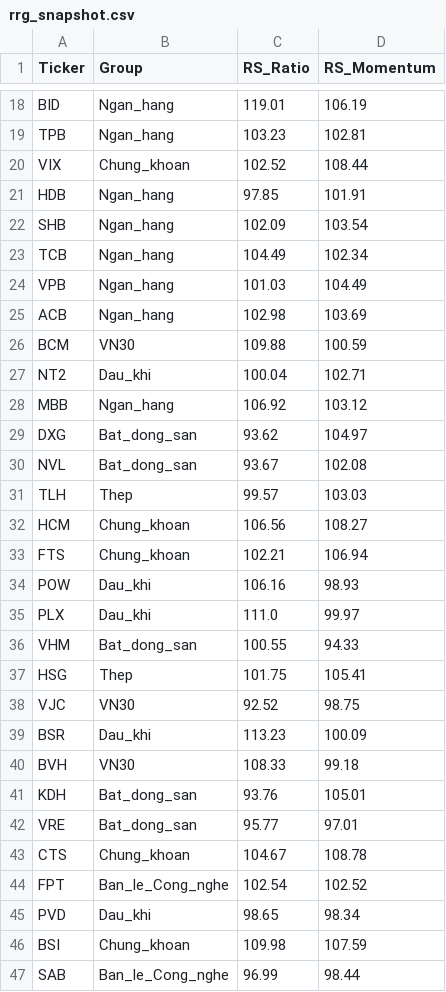
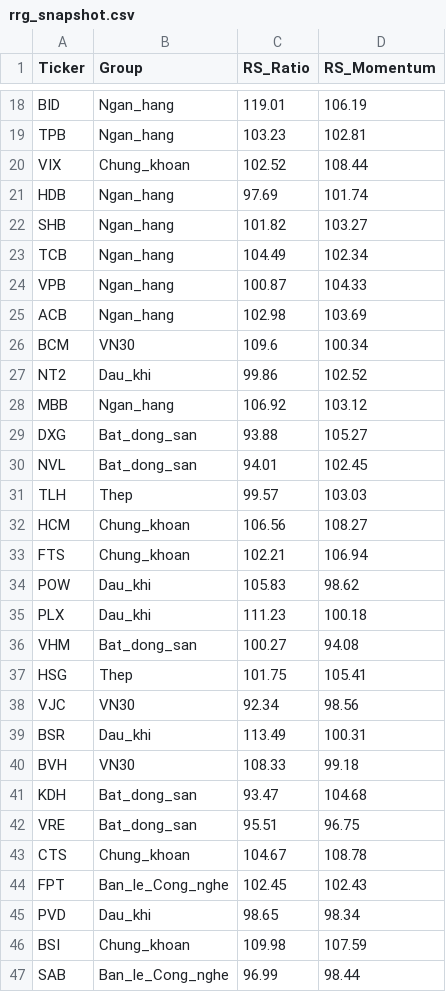
Before and after one commit to Juniorpaven/App-Quant-Trading, a CSV file: frontend/public/data/rrg_snapshot.csv, drawn as a sheet; only a part is shown, gaps mark what is left out; the diff covers the shown part only.

Commit message:
Auto Update RRG

```diff
--- a/frontend/public/data/rrg_snapshot.csv
+++ b/frontend/public/data/rrg_snapshot.csv
@@ -20,12 +20,12 @@ TPB,Ngan_hang,103.23,102.81
 VIX,Chung_khoan,102.52,108.44
-HDB,Ngan_hang,97.85,101.91
-SHB,Ngan_hang,102.09,103.54
+HDB,Ngan_hang,97.69,101.74
+SHB,Ngan_hang,101.82,103.27
 TCB,Ngan_hang,104.49,102.34
-VPB,Ngan_hang,101.03,104.49
+VPB,Ngan_hang,100.87,104.33
 ACB,Ngan_hang,102.98,103.69
-BCM,VN30,109.88,100.59
-NT2,Dau_khi,100.04,102.71
+BCM,VN30,109.6,100.34
+NT2,Dau_khi,99.86,102.52
 MBB,Ngan_hang,106.92,103.12
-DXG,Bat_dong_san,93.62,104.97
-NVL,Bat_dong_san,93.67,102.08
+DXG,Bat_dong_san,93.88,105.27
+NVL,Bat_dong_san,94.01,102.45
 TLH,Thep,99.57,103.03
@@ -33,13 +33,13 @@ HCM,Chung_khoan,106.56,108.27
 FTS,Chung_khoan,102.21,106.94
-POW,Dau_khi,106.16,98.93
-PLX,Dau_khi,111.0,99.97
-VHM,Bat_dong_san,100.55,94.33
+POW,Dau_khi,105.83,98.62
+PLX,Dau_khi,111.23,100.18
+VHM,Bat_dong_san,100.27,94.08
 HSG,Thep,101.75,105.41
-VJC,VN30,92.52,98.75
-BSR,Dau_khi,113.23,100.09
+VJC,VN30,92.34,98.56
+BSR,Dau_khi,113.49,100.31
 BVH,VN30,108.33,99.18
-KDH,Bat_dong_san,93.76,105.01
-VRE,Bat_dong_san,95.77,97.01
+KDH,Bat_dong_san,93.47,104.68
+VRE,Bat_dong_san,95.51,96.75
 CTS,Chung_khoan,104.67,108.78
-FPT,Ban_le_Cong_nghe,102.54,102.52
+FPT,Ban_le_Cong_nghe,102.45,102.43
 PVD,Dau_khi,98.65,98.34
```
Also changed, not shown: 16 edited cells elsewhere in this file.
